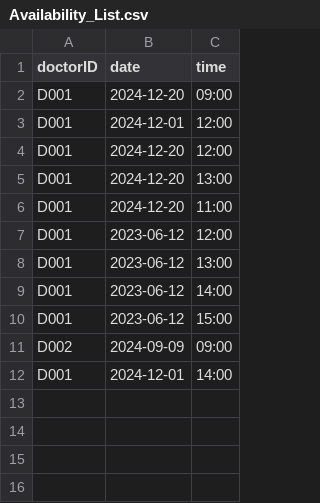
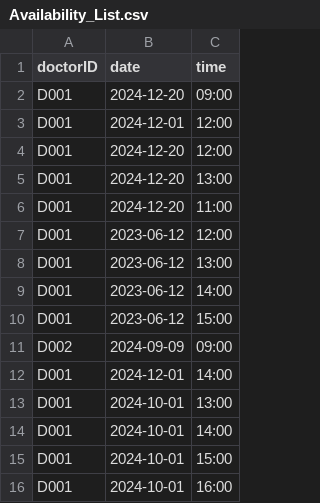
Before and after one commit to kritp03/SC2002-HMS-Group3, a CSV file: HMS/data/Availability_List.csv, drawn as a sheet; the diff names each change by its address in the sheet, - before the commit and + after, or states it on an @@ line.

```diff
--- a/HMS/data/Availability_List.csv
+++ b/HMS/data/Availability_List.csv
+row 13: D001 | 2024-10-01 | 13:00
+row 14: D001 | 2024-10-01 | 14:00
+row 15: D001 | 2024-10-01 | 15:00
+row 16: D001 | 2024-10-01 | 16:00
```
Also changed, not shown: HMS/data/Appt_Outcome.csv, HMS/data/Medical_Record_List.csv, 10 other files.
